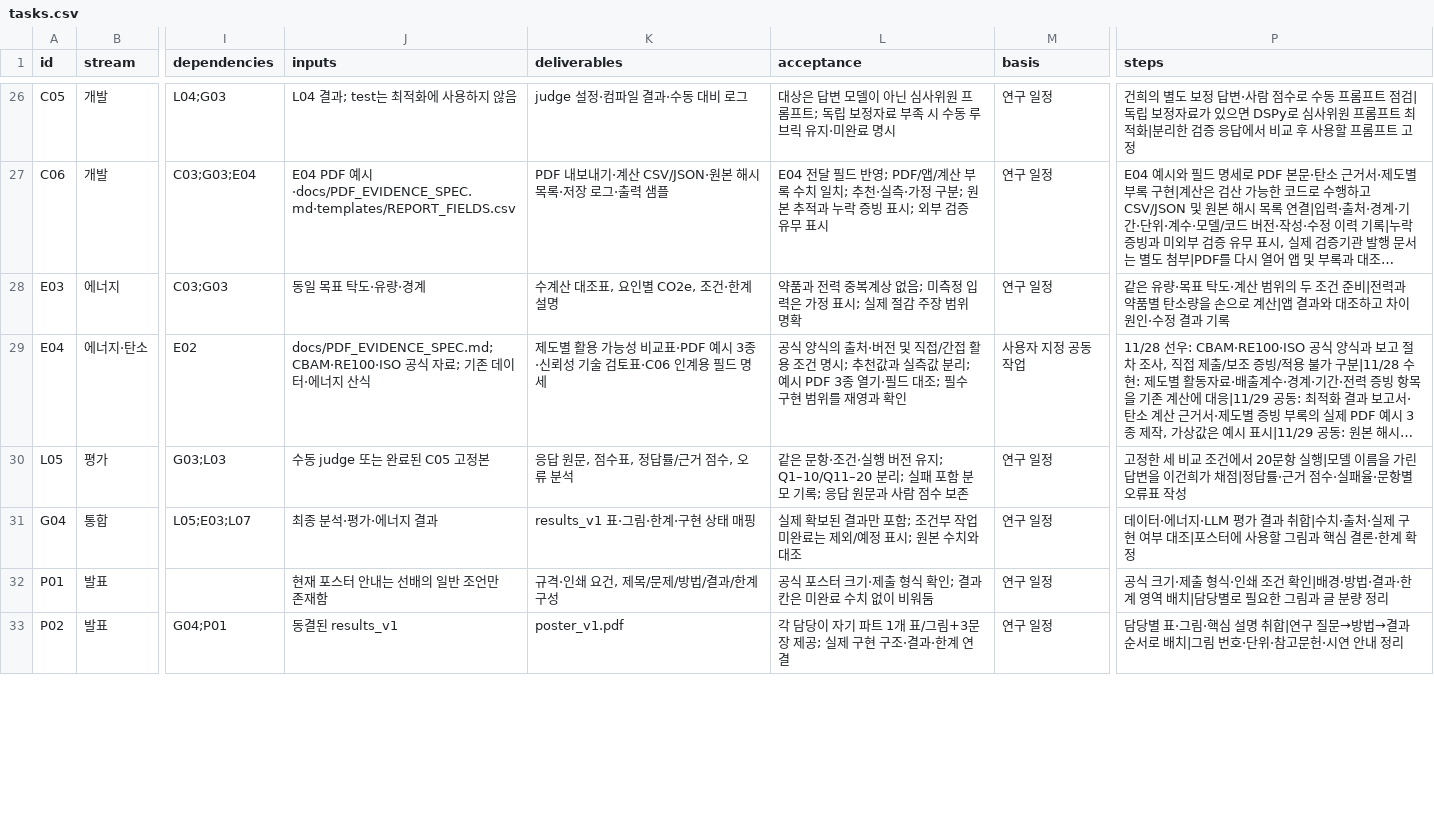
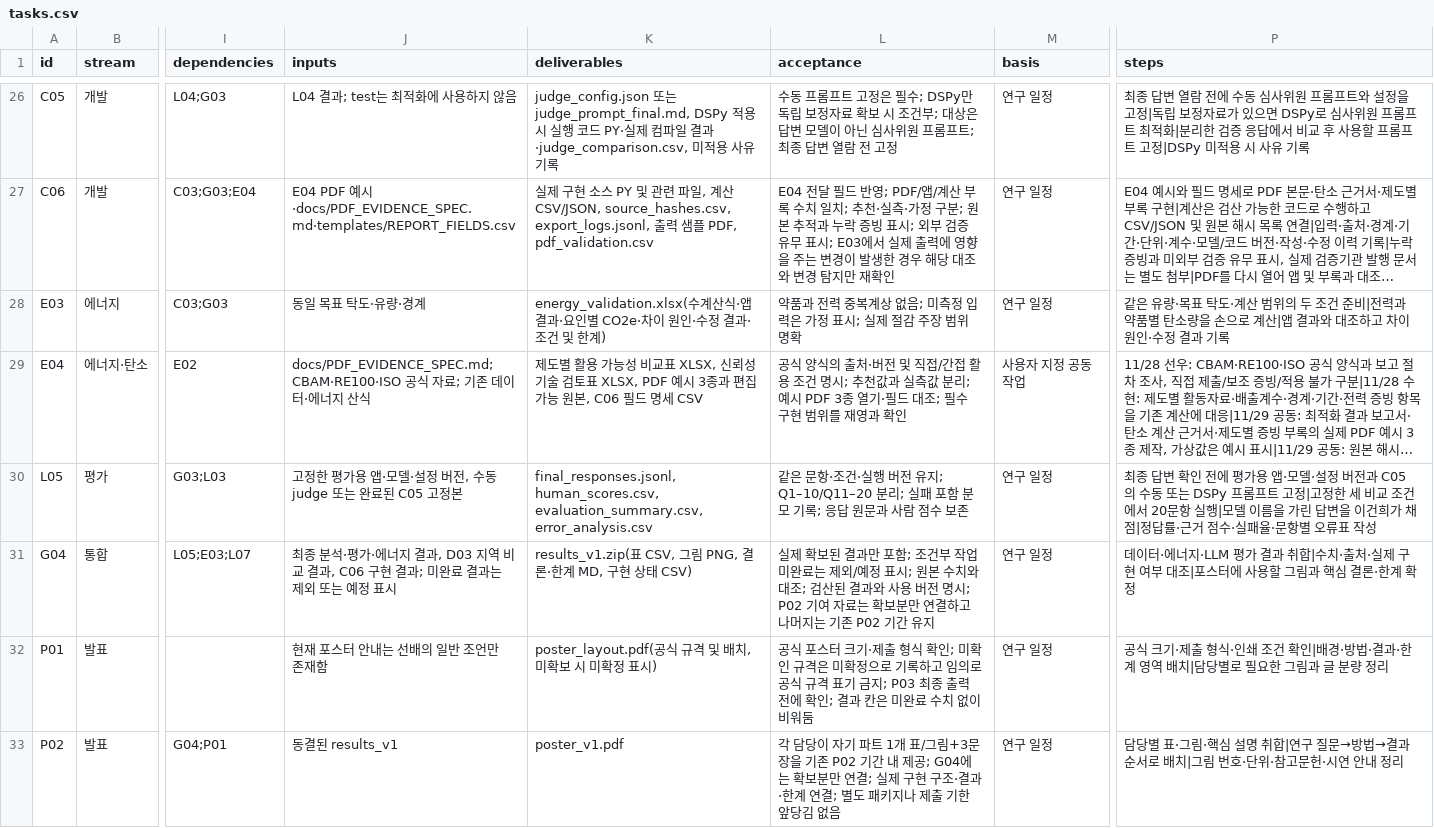
Before and after one commit to 2026neuraldata/2026-BTS-Research, a CSV file: management/tasks.csv, drawn as a sheet; only a part is shown, gaps mark what is left out; long unchanged cells end in …; the diff covers the shown part only; the diff names each change by its address in the sheet, - before the commit and + after, or states it on an @@ line.

```diff
--- a/management/tasks.csv
+++ b/management/tasks.csv
-K26 (deliverables): judge 설정·컴파일 결과·수동 대비 로그
+K26 (deliverables): judge_config.json 또는 judge_prompt_final.md, DSPy 적용 시 실행 코드 PY·실제 컴파일 결과·judge_comparison.csv, 미적용 사유 기록
-L26 (acceptance): 대상은 답변 모델이 아닌 심사위원 프롬프트; 독립 보정자료 부족 시 수동 루브릭 유지·미완료 명시
+L26 (acceptance): 수동 프롬프트 고정은 필수; DSPy만 독립 보정자료 확보 시 조건부; 대상은 답변 모델이 아닌 심사위원 프롬프트; 최종 답변 열람 전 고정
-P26 (steps): 건희의 별도 보정 답변·사람 점수로 수동 프롬프트 점검|독립 보정자료가 있으면 DSPy로 심사위원 프롬프트 최적화|분리한 검증 응답에서 비교 후 사용할 프롬프트 고정
+P26 (steps): 최종 답변 열람 전에 수동 심사위원 프롬프트와 설정을 고정|독립 보정자료가 있으면 DSPy로 심사위원 프롬프트 최적화|분리한 검증 응답에서 비교 후 사용할 프롬프트 고정|DSPy 미적용 시 사유 기록
-K27 (deliverables): PDF 내보내기·계산 CSV/JSON·원본 해시 목록·저장 로그·출력 샘플
+K27 (deliverables): 실제 구현 소스 PY 및 관련 파일, 계산 CSV/JSON, source_hashes.csv, export_logs.jsonl, 출력 샘플 PDF, pdf_validation.csv
-L27 (acceptance): …무 표시
+L27 (acceptance): …무 표시; E03에서 실제 출력에 영향을 주는 변경이 발생한 경우 해당 대조와 변경 탐지만 재확인
-K28 (deliverables): 수계산 대조표, 요인별 CO2e, 조건·한계 설명
+K28 (deliverables): energy_validation.xlsx(수계산식·앱 결과·요인별 CO2e·차이 원인·수정 결과·조건 및 한계)
-K29 (deliverables): …비교표·PDF 예시 3종·신뢰성 기술 검토표·C06 인계용 필드 명세
+K29 (deliverables): …비교표 XLSX, 신뢰성 기술 검토표 XLSX, PDF 예시 3종과 편집 가능 원본, C06 필드 명세 CSV
-J30 (inputs): 수동 judge 또는 완료된 C05 고정본
+J30 (inputs): 고정한 평가용 앱·모델·설정 버전, 수동 judge 또는 완료된 C05 고정본
-K30 (deliverables): 응답 원문, 점수표, 정답률/근거 점수, 오류 분석
+K30 (deliverables): final_responses.jsonl, human_scores.csv, evaluation_summary.csv, error_analysis.csv
-P30 (steps): 고정한…
+P30 (steps): 최종 답변 확인 전에 평가용 앱·모델·설정 버전과 C05의 수동 또는 DSPy 프롬프트 고정|고정한…
-J31 (inputs): 최종 분석·평가·에너지 결과
+J31 (inputs): 최종 분석·평가·에너지 결과, D03 지역 비교 결과, C06 구현 결과; 미완료 결과는 제외 또는 예정 표시
-K31 (deliverables): results_v1 표·그림·한계·구현 상태 매핑
+K31 (deliverables): results_v1.zip(표 CSV, 그림 PNG, 결론·한계 MD, 구현 상태 CSV)
-L31 (acceptance): …와 대조
+L31 (acceptance): …와 대조; 검산된 결과와 사용 버전 명시; P02 기여 자료는 확보분만 연결하고 나머지는 기존 P02 기간 유지
-K32 (deliverables): 규격·인쇄 요건, 제목/문제/방법/결과/한계 구성
+K32 (deliverables): poster_layout.pdf(공식 규격 및 배치, 미확보 시 미확정 표시)
-L32 (acceptance): …확인; 결과 칸…
+L32 (acceptance): …확인; 미확인 규격은 미확정으로 기록하고 임의로 공식 규격 표기 금지; P03 최종 출력 전에 확인; 결과 칸…
-L33 (acceptance): …림+3문장 제공; 실제 구현 구조·결과·한계 연결
+L33 (acceptance): …림+3문장을 기존 P02 기간 내 제공; G04에는 확보분만 연결; 실제 구현 구조·결과·한계 연결; 별도 패키지나 제출 기한 앞당김 없음
```
Also changed, not shown: 47 edited cells elsewhere in this file.
